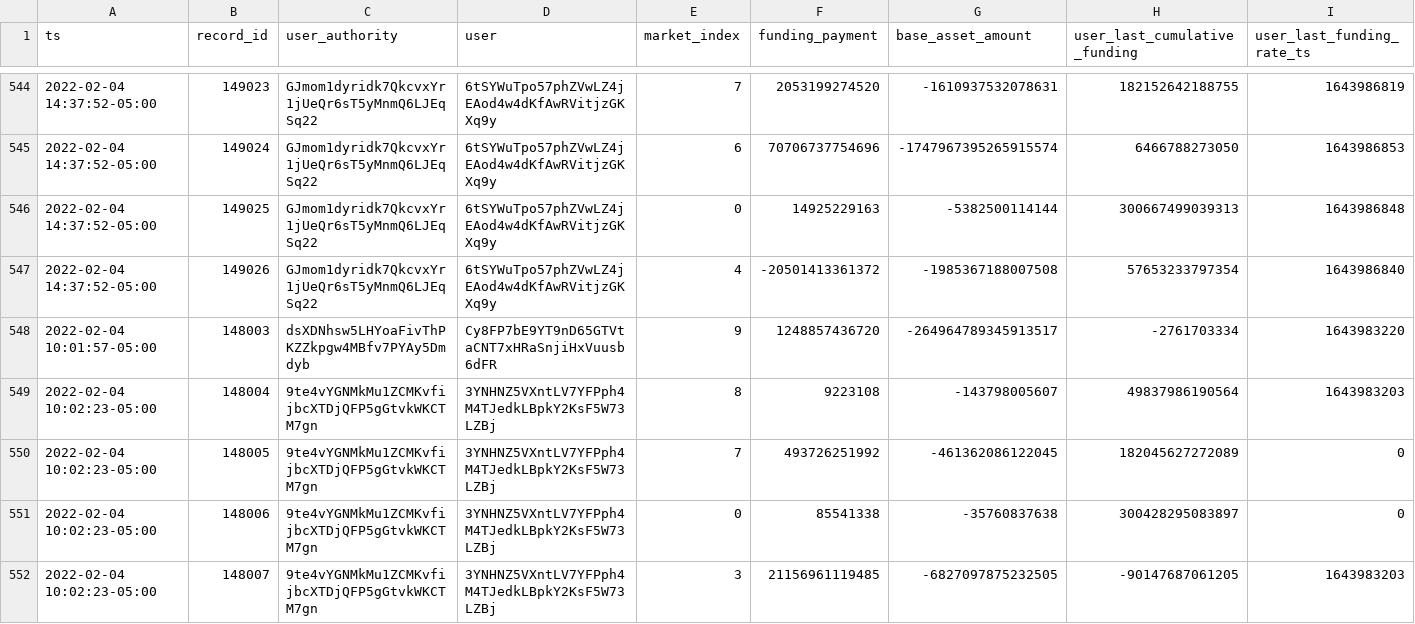
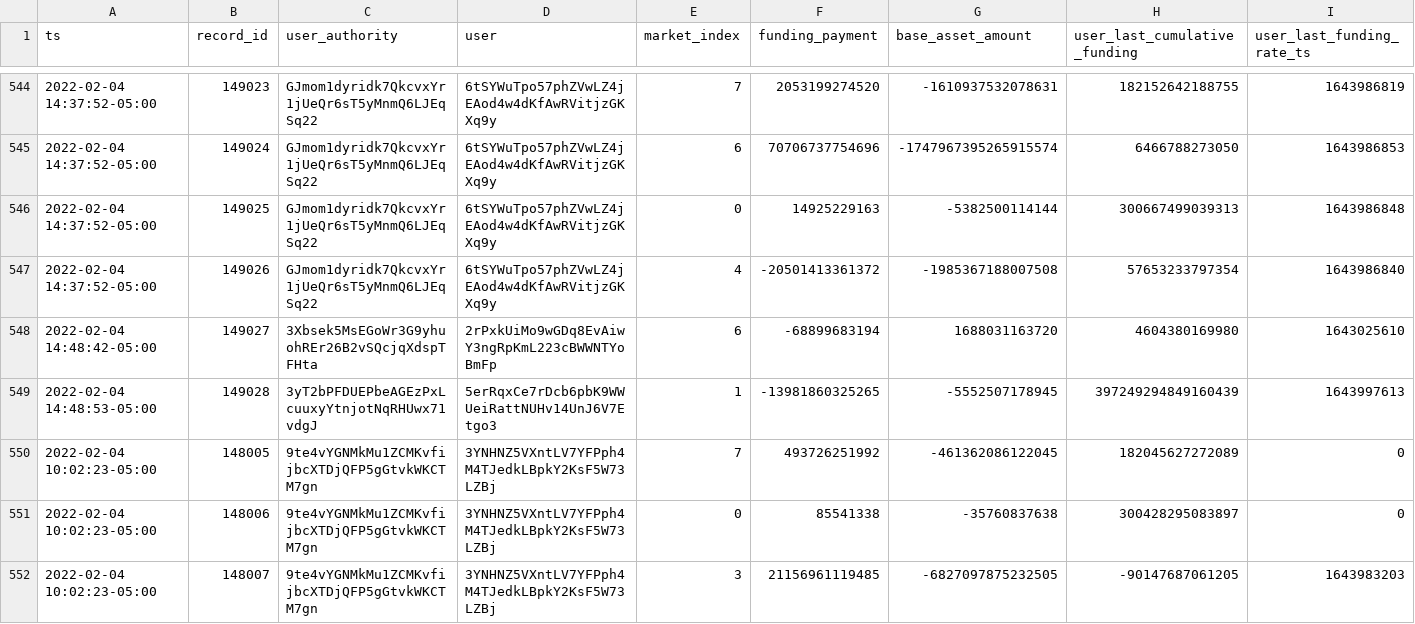
Before and after one commit to lmvdz/drift-flat-data, a CSV file: data/fundingPayment_history.csv, drawn as a sheet; only a part is shown, gaps mark what is left out; removed rows and columns are numbered as before the commit, all else as after; rows hold the shown columns only; the diff names each change by its address in the sheet, - before the commit and + after, or states it on an @@ line.

```diff
--- a/data/fundingPayment_history.csv
+++ b/data/fundingPayment_history.csv
-row 548: 2022-02-04 10:01:57-05:00 | 148003 | dsXDNhsw5LHYoaFivThPKZZkpgw4MBfv7PYAy5Dmdyb | Cy8FP7bE9YT9nD65GTVtaCNT7xHRaSnjiHxVuusb6dFR | 9 | 1248857436720 | -264964789345913517 | -2761703334 | 1643983220
-row 549: 2022-02-04 10:02:23-05:00 | 148004 | 9te4vYGNMkMu1ZCMKvfijbcXTDjQFP5gGtvkWKCTM7gn | 3YNHNZ5VXntLV7YFPph4M4TJedkLBpkY2KsF5W73LZBj | 8 | 9223108 | -143798005607 | 49837986190564 | 1643983203
+row 548: 2022-02-04 14:48:42-05:00 | 149027 | 3Xbsek5MsEGoWr3G9yhuohREr26B2vSQcjqXdspTFHta | 2rPxkUiMo9wGDq8EvAiwY3ngRpKmL223cBWWNTYoBmFp | 6 | -68899683194 | 1688031163720 | 4604380169980 | 1643025610
+row 549: 2022-02-04 14:48:53-05:00 | 149028 | 3yT2bPFDUEPbeAGEzPxLcuuxyYtnjotNqRHUwx71vdgJ | 5erRqxCe7rDcb6pbK9WWUeiRattNUHv14UnJ6V7Etgo3 | 1 | -13981860325265 | -5552507178945 | 397249294849160439 | 1643997613
```
Also changed, not shown: data/markets_state.csv, data/positions_state.csv, 3 other files.
